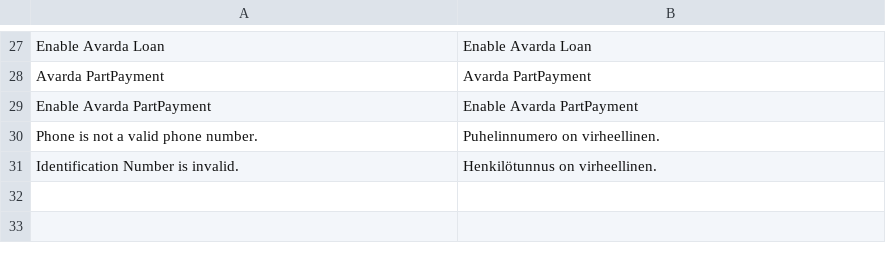
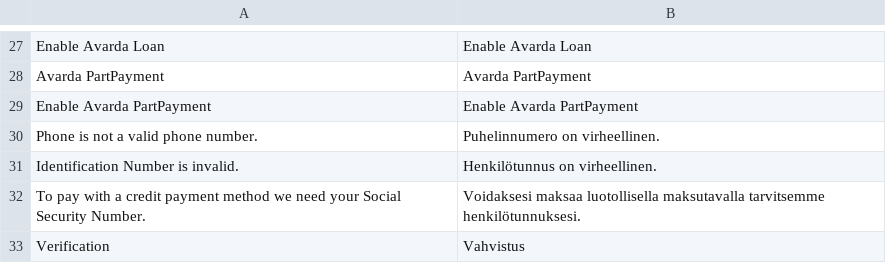
Before and after one commit to avarda-ab/Magento-2-Avarda-Payment-module, a CSV file: i18n/fi_FI.csv, drawn as a sheet; only a part is shown, gaps mark what is left out; the diff names each change by its address in the sheet, - before the commit and + after, or states it on an @@ line.

```diff
--- a/i18n/fi_FI.csv
+++ b/i18n/fi_FI.csv
+row 32: To pay with a credit payment method we need your Social Security Number. | Voidaksesi maksaa luotollisella maksutavalla tarvitsemme henkilötunnuksesi.
+row 33: Verification | Vahvistus
```
Also changed, not shown: i18n/en_EN.csv, 2 other files.
